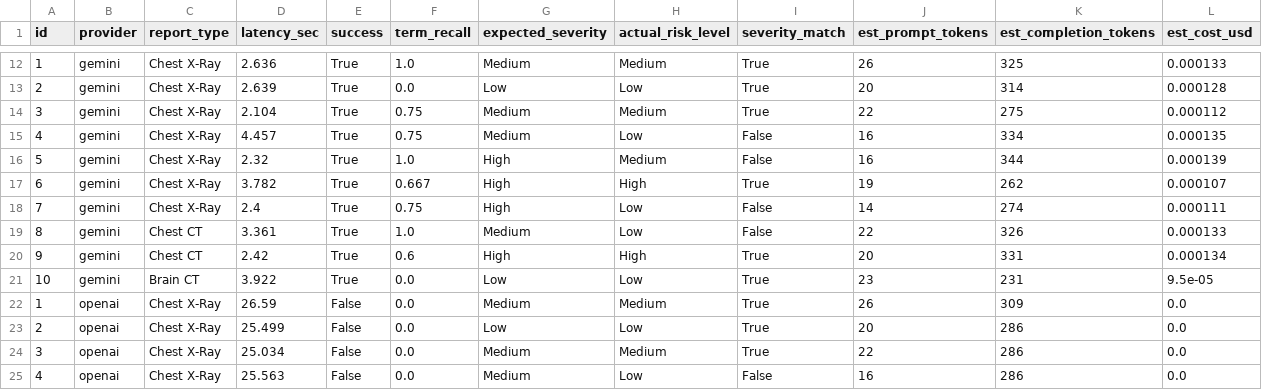
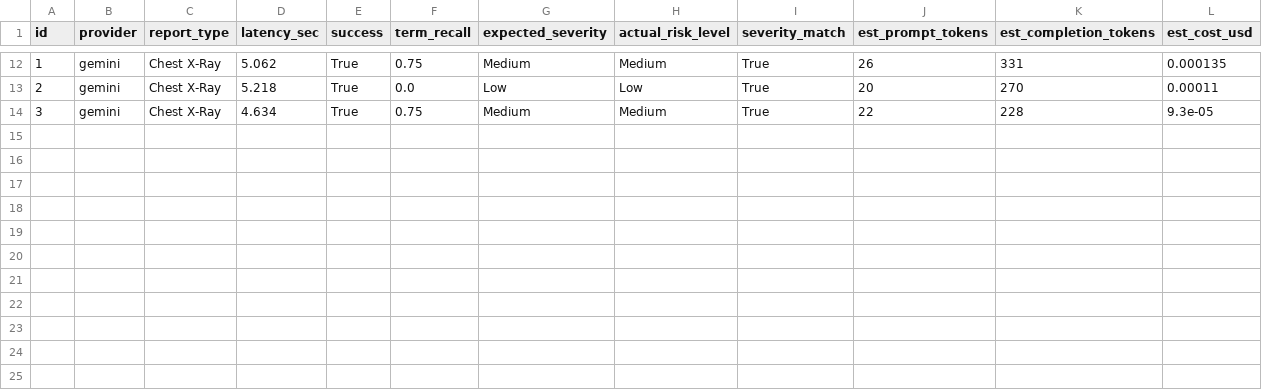
Before and after one commit to navdeepj123/radiology-explainer-ai, a CSV file: evaluation/benchmark_results.csv, drawn as a sheet; only a part is shown, gaps mark what is left out; the diff covers the shown part only.

```diff
--- a/evaluation/benchmark_results.csv
+++ b/evaluation/benchmark_results.csv
@@ -12,14 +12,3 @@ id,provider,report_type,latency_sec,success,term_recall,expected_severity,actual
-1,gemini,Chest X-Ray,2.636,True,1.0,Medium,Medium,True,26,325,0.000133
-2,gemini,Chest X-Ray,2.639,True,0.0,Low,Low,True,20,314,0.000128
-3,gemini,Chest X-Ray,2.104,True,0.75,Medium,Medium,True,22,275,0.000112
-4,gemini,Chest X-Ray,4.457,True,0.75,Medium,Low,False,16,334,0.000135
-5,gemini,Chest X-Ray,2.32,True,1.0,High,Medium,False,16,344,0.000139
-6,gemini,Chest X-Ray,3.782,True,0.667,High,High,True,19,262,0.000107
-7,gemini,Chest X-Ray,2.4,True,0.75,High,Low,False,14,274,0.000111
-8,gemini,Chest CT,3.361,True,1.0,Medium,Low,False,22,326,0.000133
-9,gemini,Chest CT,2.42,True,0.6,High,High,True,20,331,0.000134
-10,gemini,Brain CT,3.922,True,0.0,Low,Low,True,23,231,9.5e-05
-1,openai,Chest X-Ray,26.59,False,0.0,Medium,Medium,True,26,309,0.0
-2,openai,Chest X-Ray,25.499,False,0.0,Low,Low,True,20,286,0.0
-3,openai,Chest X-Ray,25.034,False,0.0,Medium,Medium,True,22,286,0.0
-4,openai,Chest X-Ray,25.563,False,0.0,Medium,Low,False,16,286,0.0
+1,gemini,Chest X-Ray,5.062,True,0.75,Medium,Medium,True,26,331,0.000135
+2,gemini,Chest X-Ray,5.218,True,0.0,Low,Low,True,20,270,0.00011
+3,gemini,Chest X-Ray,4.634,True,0.75,Medium,Medium,True,22,228,9.3e-05
```
Also changed, not shown: 31 edited cells elsewhere in this file, 1 other file.
